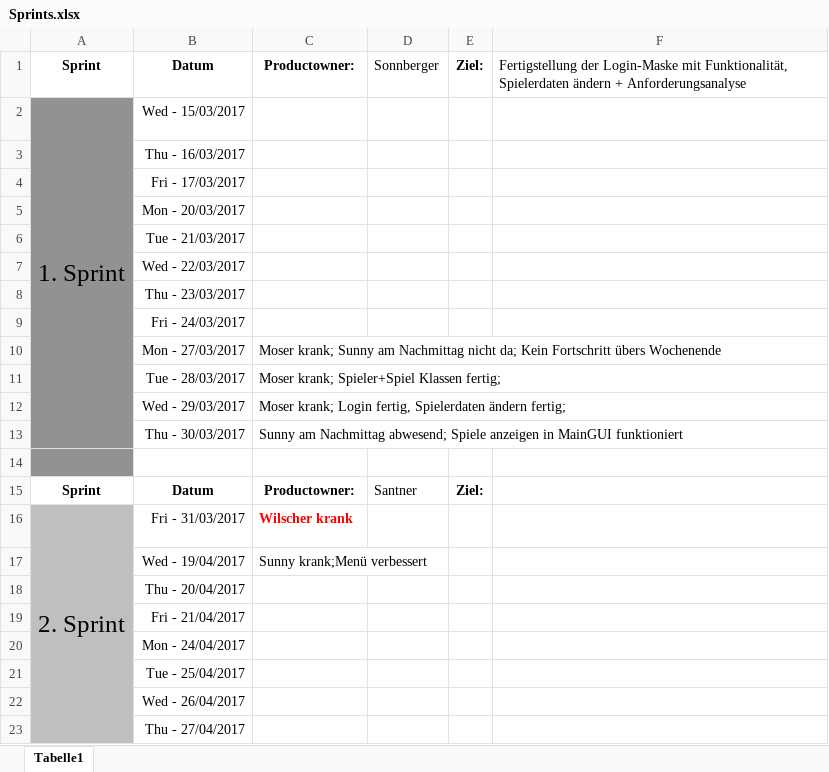
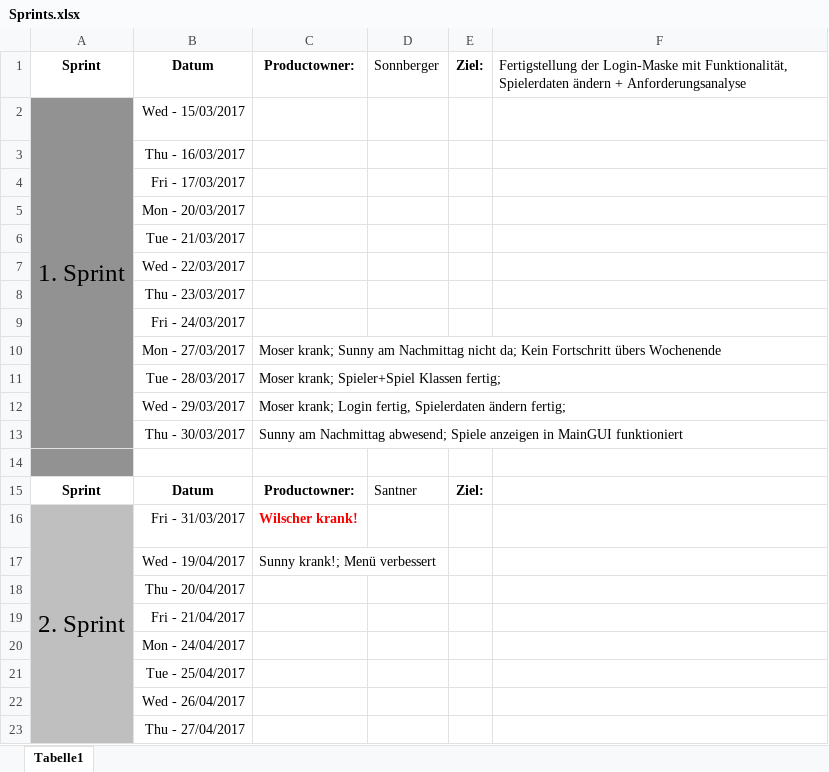
Before and after one commit to Miautex/Soccer_app, an Excel workbook: documents/Sprints.xlsx, sheet Tabelle1, drawn as a sheet; values as stored, in another font and other column widths than the file's, no borders; the diff names each change by its address in the sheet, - before the commit and + after, or states it on an @@ line.

Commit message:
Wilschers abwesenheit eingetragen (und Sunnys)

```diff
--- a/documents/Sprints.xlsx (sheet Tabelle1)
+++ b/documents/Sprints.xlsx (sheet Tabelle1)
-C16: Wilscher krank
+C16: Wilscher krank!
-C17: Sunny krank;Menü verbessert
+C17: Sunny krank!; Menü verbessert
```
